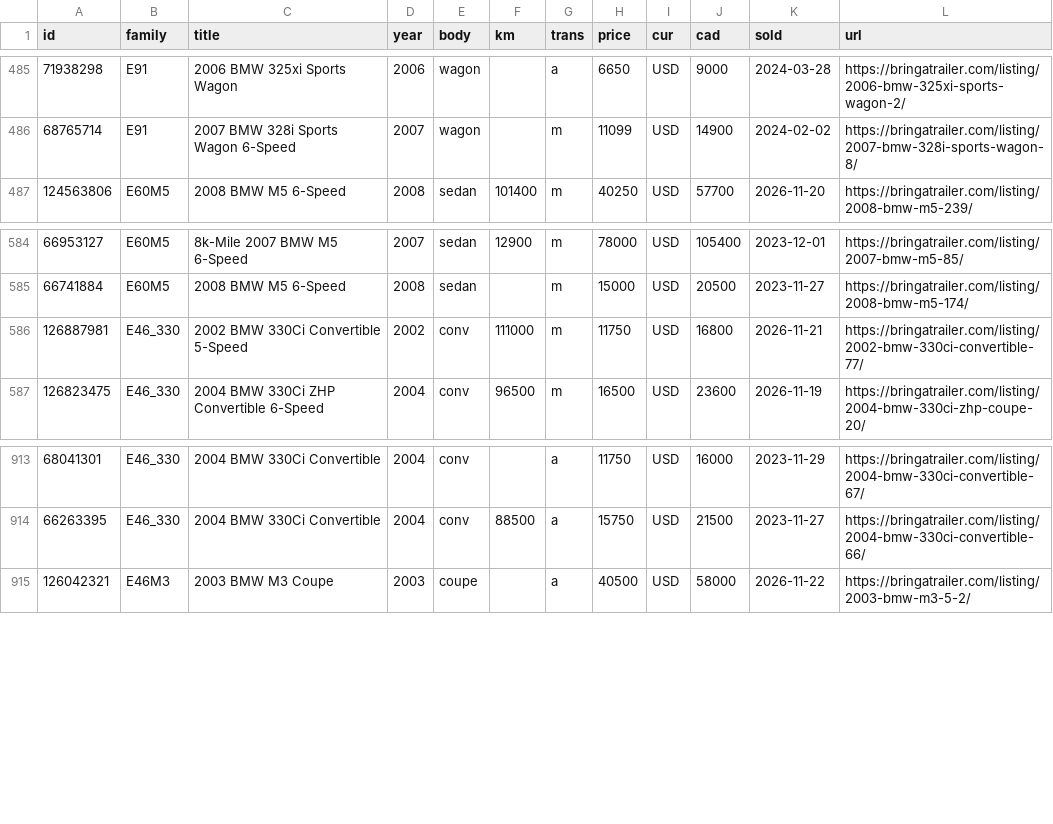
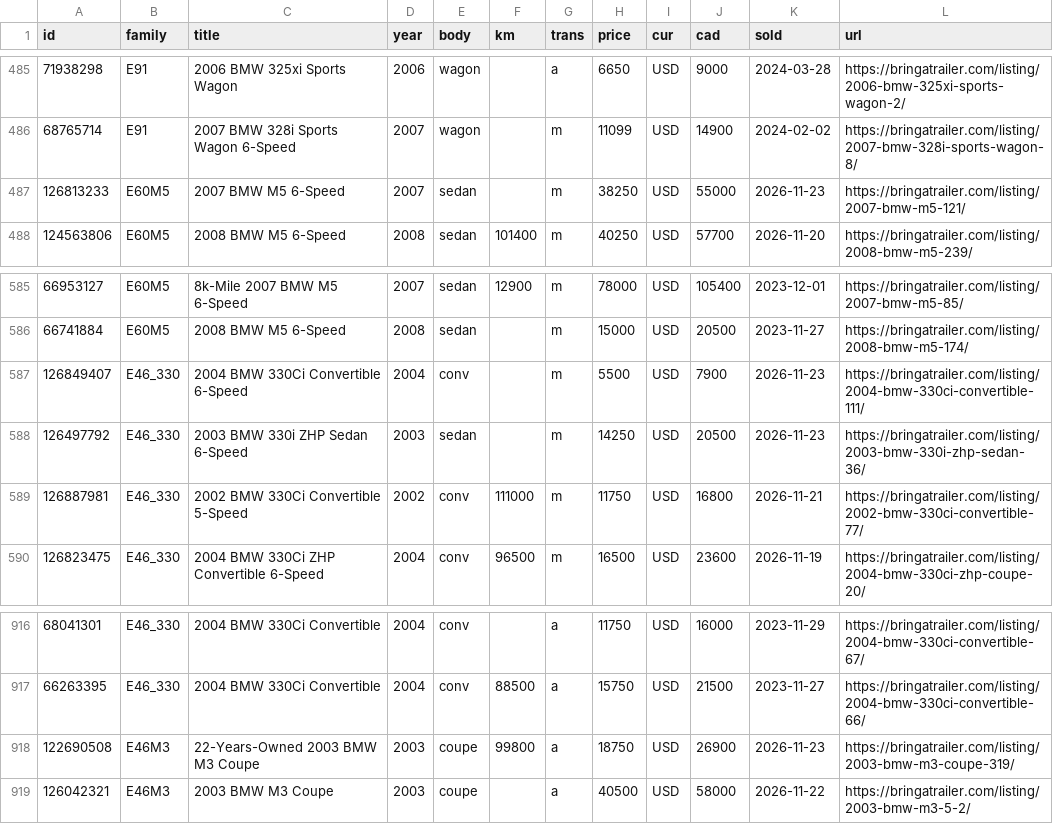
Before and after one commit to gustavotm7/carwatch, a CSV file: data/comps_bat.csv, drawn as a sheet; only a part is shown, gaps mark what is left out.

```diff
--- a/data/comps_bat.csv
+++ b/data/comps_bat.csv
@@ -486,2 +486,3 @@ id,family,title,year,body,km,trans,price,cur,cad,sold,url
 68765714,E91,2007 BMW 328i Sports Wagon 6-Speed,2007,wagon,,m,11099,USD,14900,2024-02-02,https://bringatrailer.com/listing/2007-bmw-328i-sports-wagon-8/
+126813233,E60M5,2007 BMW M5 6-Speed,2007,sedan,,m,38250,USD,55000,2026-11-23,https://bringatrailer.com/listing/2007-bmw-m5-121/
 124563806,E60M5,2008 BMW M5 6-Speed,2008,sedan,101400,m,40250,USD,57700,2026-11-20,https://bringatrailer.com/listing/2008-bmw-m5-239/
@@ -585,2 +586,4 @@ id,family,title,year,body,km,trans,price,cur,cad,sold,url
 66741884,E60M5,2008 BMW M5 6-Speed,2008,sedan,,m,15000,USD,20500,2023-11-27,https://bringatrailer.com/listing/2008-bmw-m5-174/
+126849407,E46_330,2004 BMW 330Ci Convertible 6-Speed,2004,conv,,m,5500,USD,7900,2026-11-23,https://bringatrailer.com/listing/2004-bmw-330ci-convertible-111/
+126497792,E46_330,2003 BMW 330i ZHP Sedan 6-Speed,2003,sedan,,m,14250,USD,20500,2026-11-23,https://bringatrailer.com/listing/2003-bmw-330i-zhp-sedan-36/
 126887981,E46_330,2002 BMW 330Ci Convertible 5-Speed,2002,conv,111000,m,11750,USD,16800,2026-11-21,https://bringatrailer.com/listing/2002-bmw-330ci-convertible-77/
@@ -914,2 +917,3 @@ id,family,title,year,body,km,trans,price,cur,cad,sold,url
 66263395,E46_330,2004 BMW 330Ci Convertible,2004,conv,88500,a,15750,USD,21500,2023-11-27,https://bringatrailer.com/listing/2004-bmw-330ci-convertible-66/
+122690508,E46M3,22-Years-Owned 2003 BMW M3 Coupe,2003,coupe,99800,a,18750,USD,26900,2026-11-23,https://bringatrailer.com/listing/2003-bmw-m3-coupe-319/
 126042321,E46M3,2003 BMW M3 Coupe,2003,coupe,,a,40500,USD,58000,2026-11-22,https://bringatrailer.com/listing/2003-bmw-m3-5-2/
```
Also changed, not shown: data/car_listings_20261123.csv, data/fx_usdcad.csv, 9 other files.
